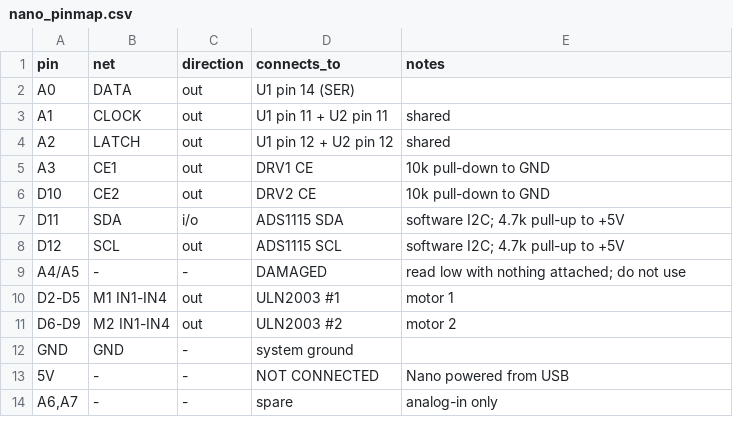
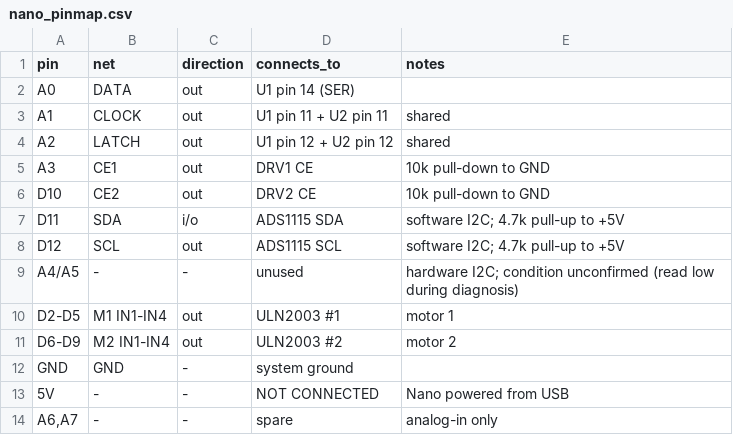
Before and after one commit to Brandonio-c/LIO, a CSV file: electronics/data/nano_pinmap.csv, drawn as a sheet.

```diff
--- a/electronics/data/nano_pinmap.csv
+++ b/electronics/data/nano_pinmap.csv
@@ -8,3 +8,3 @@ D11,SDA,i/o,ADS1115 SDA,software I2C; 4.7k pull-up to +5V
 D12,SCL,out,ADS1115 SCL,software I2C; 4.7k pull-up to +5V
-A4/A5,-,-,DAMAGED,read low with nothing attached; do not use
+A4/A5,-,-,unused,hardware I2C; condition unconfirmed (read low during diagnosis)
 D2-D5,M1 IN1-IN4,out,ULN2003 #1,motor 1
```
Also changed, not shown: 9 other files.
